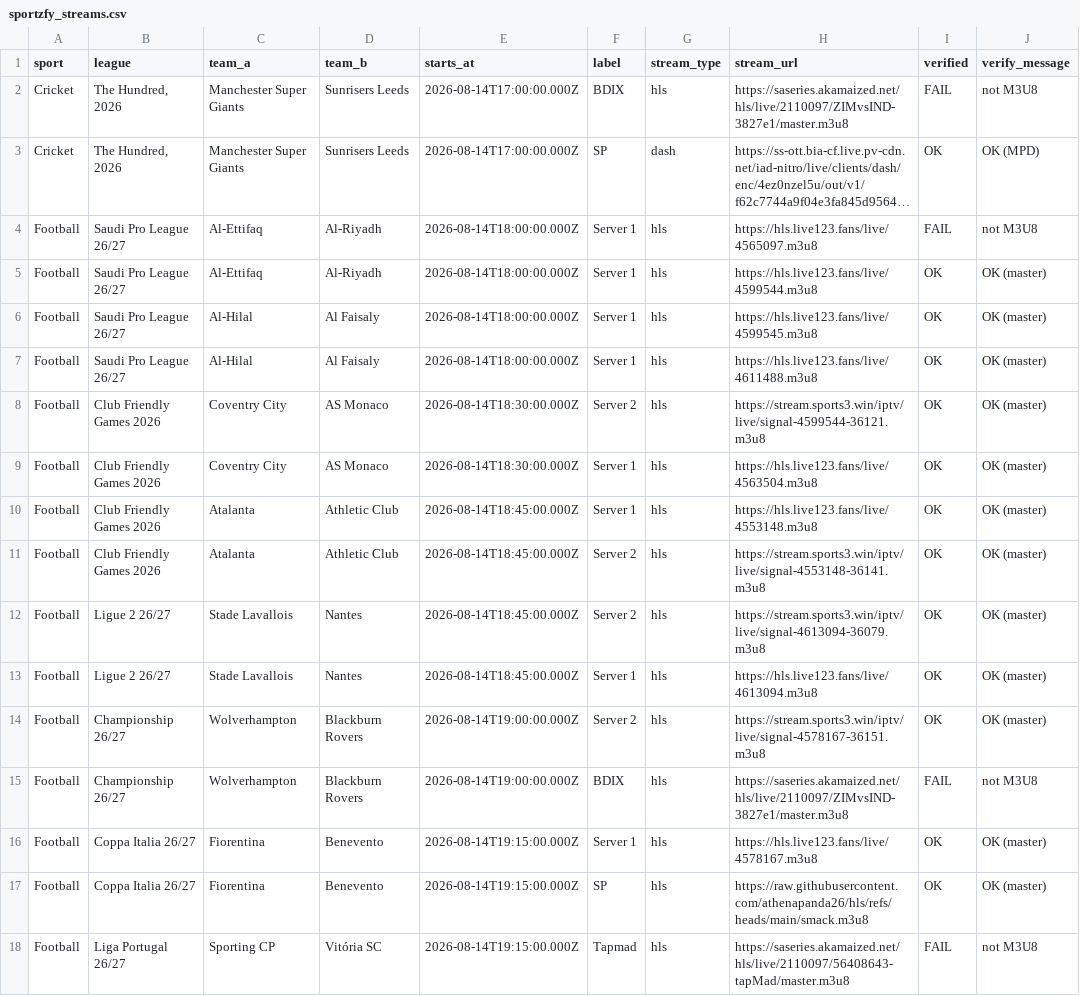
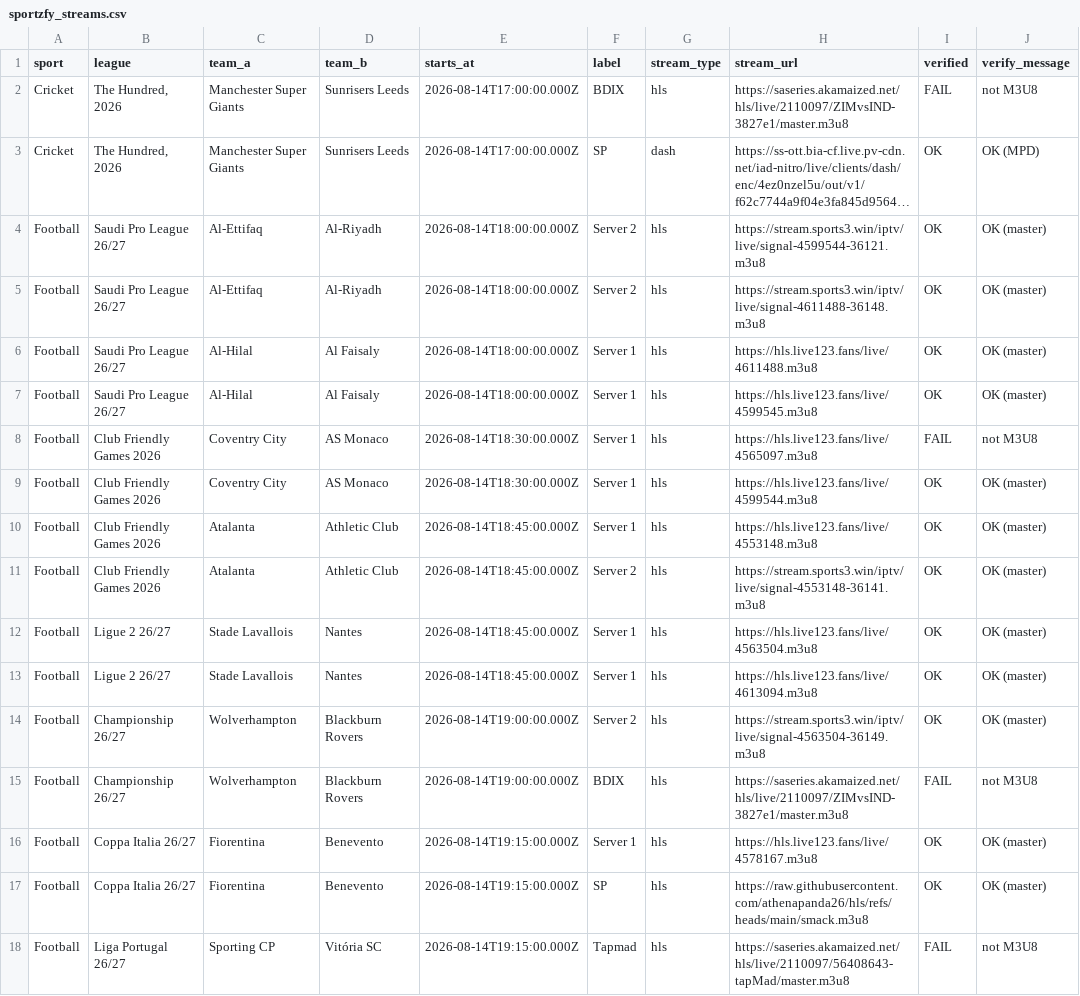
Before and after one commit to khadembd/sportzfy-playlist, a CSV file: output/sportzfy_streams.csv, drawn as a sheet; only a part is shown; long unchanged cells end in …; the diff covers the shown part only; the diff names each change by its address in the sheet, - before the commit and + after, or states it on an @@ line.

```diff
--- a/output/sportzfy_streams.csv
+++ b/output/sportzfy_streams.csv
-F4:F5 (label): Server 1
+F4:F5 (label): Server 2
-H4 (stream_url): https://hls.live123.fans/live/4565097.m3u8
+H4 (stream_url): https://stream.sports3.win/iptv/live/signal-4599544-36121.m3u8
-I4 (verified): FAIL
+I4 (verified): OK
-J4 (verify_message): not M3U8
+J4 (verify_message): OK (master)
-H5 (stream_url): https://hls.live123.fans/live/4599544.m3u8
+H5 (stream_url): https://stream.sports3.win/iptv/live/signal-4611488-36148.m3u8
@@ row 7 moved to row 6: Football @@
-F8 (label): Server 2
+F8 (label): Server 1
-H8 (stream_url): https://stream.sports3.win/iptv/live/signal-4599544-36121.m3u8
+H8 (stream_url): https://hls.live123.fans/live/4565097.m3u8
-I8 (verified): OK
+I8 (verified): FAIL
-J8 (verify_message): OK (master)
+J8 (verify_message): not M3U8
-H9 (stream_url): https://hls.live123.fans/live/4563504.m3u8
+H9 (stream_url): https://hls.live123.fans/live/4599544.m3u8
-F12 (label): Server 2
+F12 (label): Server 1
-H12 (stream_url): https://stream.sports3.win/iptv/live/signal-4613094-36079.m3u8
+H12 (stream_url): https://hls.live123.fans/live/4563504.m3u8
-H14 (stream_url): https://stream.sports3.win/iptv/live/signal-4578167-36151.m3u8
+H14 (stream_url): https://stream.sports3.win/iptv/live/signal-4563504-36149.m3u8
```
Also changed, not shown: 5 added rows, 5 removed rows, 1 moved row and 20 edited cells elsewhere in this file, 9 other files.
